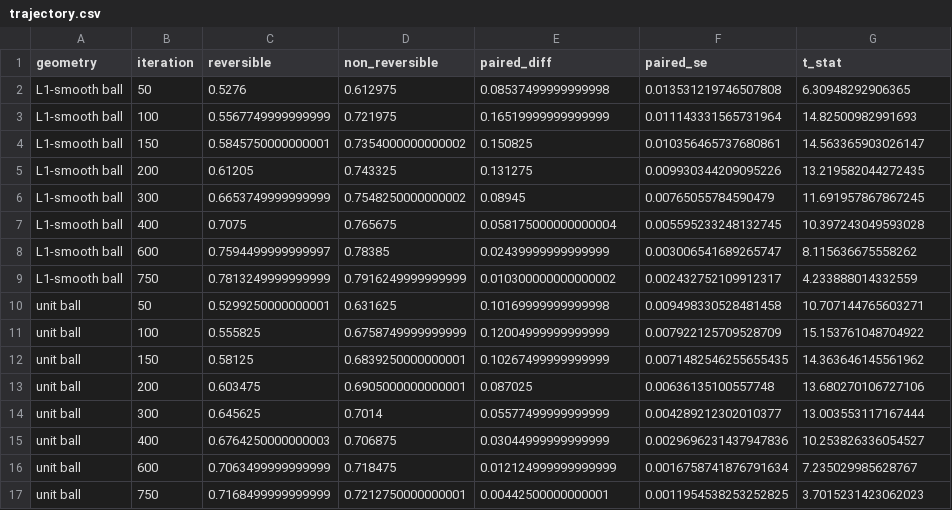
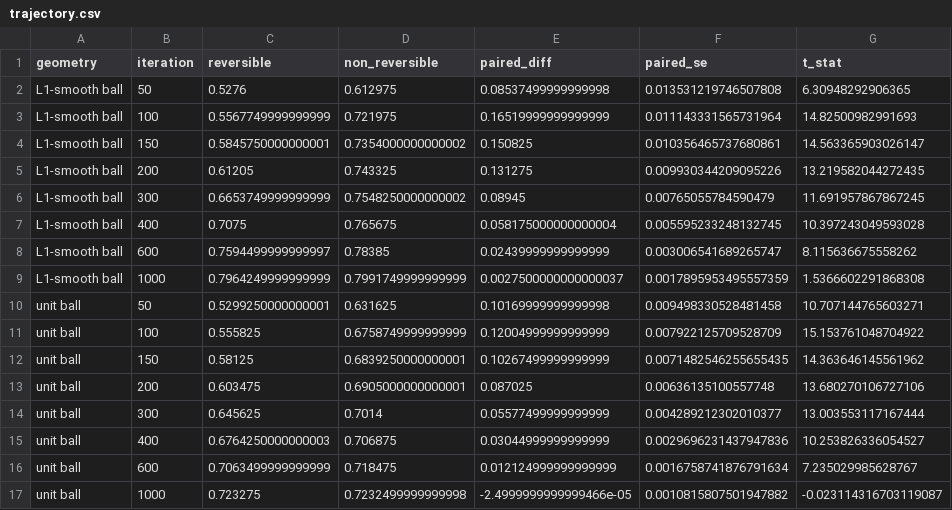
Before and after one commit to pervezali1/Accelerating-Non-Differentiable-sampling, a CSV file: sgld_experiment/results_beat/trajectory.csv, drawn as a sheet.

```diff
--- a/sgld_experiment/results_beat/trajectory.csv
+++ b/sgld_experiment/results_beat/trajectory.csv
@@ -8,3 +8,3 @@ L1-smooth ball,400,0.7075,0.765675,0.058175000000000004,0.005595233248132745,10.
 L1-smooth ball,600,0.7594499999999997,0.78385,0.02439999999999999,0.003006541689265747,8.115636675558262
-L1-smooth ball,750,0.7813249999999999,0.7916249999999999,0.010300000000000002,0.002432752109912317,4.233888014332559
+L1-smooth ball,1000,0.7964249999999999,0.7991749999999999,0.0027500000000000037,0.0017895953495557359,1.5366602291868308
 unit ball,50,0.5299250000000001,0.631625,0.10169999999999998,0.009498330528481458,10.707144765603271
@@ -16,2 +16,2 @@ unit ball,400,0.6764250000000003,0.706875,0.03044999999999999,0.0029696231437947
 unit ball,600,0.7063499999999999,0.718475,0.012124999999999999,0.0016758741876791634,7.235029985628767
-unit ball,750,0.7168499999999999,0.7212750000000001,0.00442500000000001,0.0011954538253252825,3.7015231423062023
+unit ball,1000,0.723275,0.7232499999999998,-2.4999999999999466e-05,0.0010815807501947882,-0.023114316703119087
```
Also changed, not shown: 18 other files.
